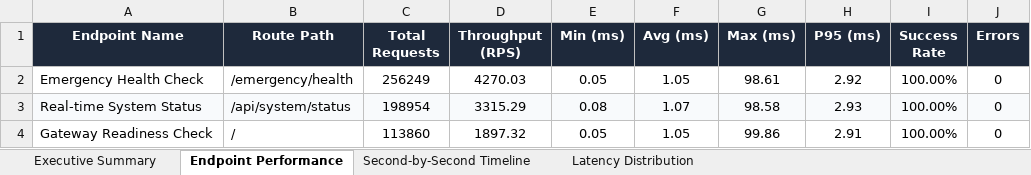
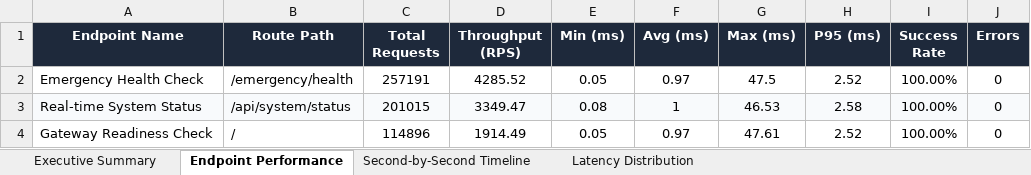
Before and after one commit to Thanujaradhakrishnan04/Trace, an Excel workbook: Load_Testing_Report.xlsx, sheet Endpoint Performance, drawn as a sheet; values as stored, in another font and other column widths than the file's, no borders; the diff names each change by its address in the sheet, - before the commit and + after, or states it on an @@ line.

```diff
--- a/Load_Testing_Report.xlsx (sheet Endpoint Performance)
+++ b/Load_Testing_Report.xlsx (sheet Endpoint Performance)
-C2 (Total Requests): 256249
+C2 (Total Requests): 257191
-D2 (Throughput (RPS)): 4270.03
+D2 (Throughput (RPS)): 4285.52
-F2 (Avg (ms)): 1.05
+F2 (Avg (ms)): 0.97
-G2 (Max (ms)): 98.61
+G2 (Max (ms)): 47.5
-H2 (P95 (ms)): 2.92
+H2 (P95 (ms)): 2.52
-C3 (Total Requests): 198954
+C3 (Total Requests): 201015
-D3 (Throughput (RPS)): 3315.29
+D3 (Throughput (RPS)): 3349.47
-F3 (Avg (ms)): 1.07
+F3 (Avg (ms)): 1
-G3 (Max (ms)): 98.58
+G3 (Max (ms)): 46.53
-H3 (P95 (ms)): 2.93
+H3 (P95 (ms)): 2.58
-C4 (Total Requests): 113860
+C4 (Total Requests): 114896
-D4 (Throughput (RPS)): 1897.32
+D4 (Throughput (RPS)): 1914.49
-F4 (Avg (ms)): 1.05
+F4 (Avg (ms)): 0.97
-G4 (Max (ms)): 99.86
+G4 (Max (ms)): 47.61
-H4 (P95 (ms)): 2.91
+H4 (P95 (ms)): 2.52
```
Also changed, not shown: sheet Second-by-Second Timeline, sheet Executive Summary, sheet Latency Distribution, Vulnerability Test Results/Load_Testing_Report.xlsx.
